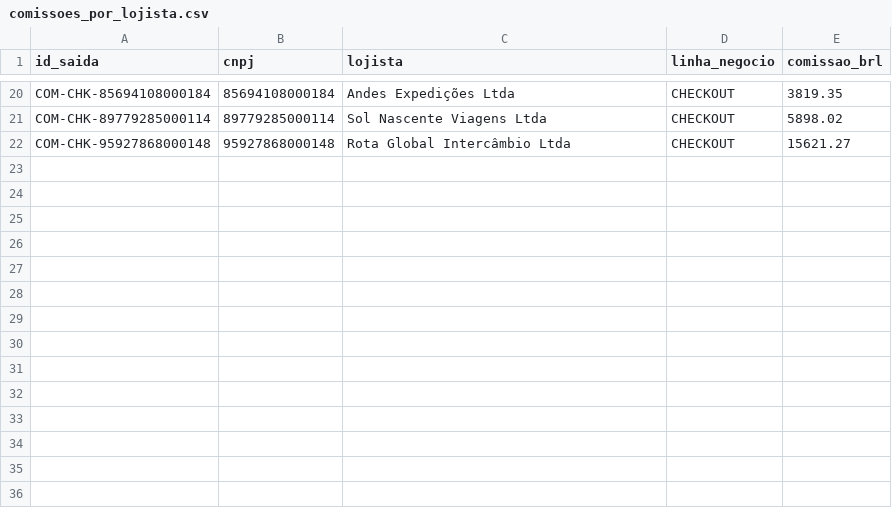
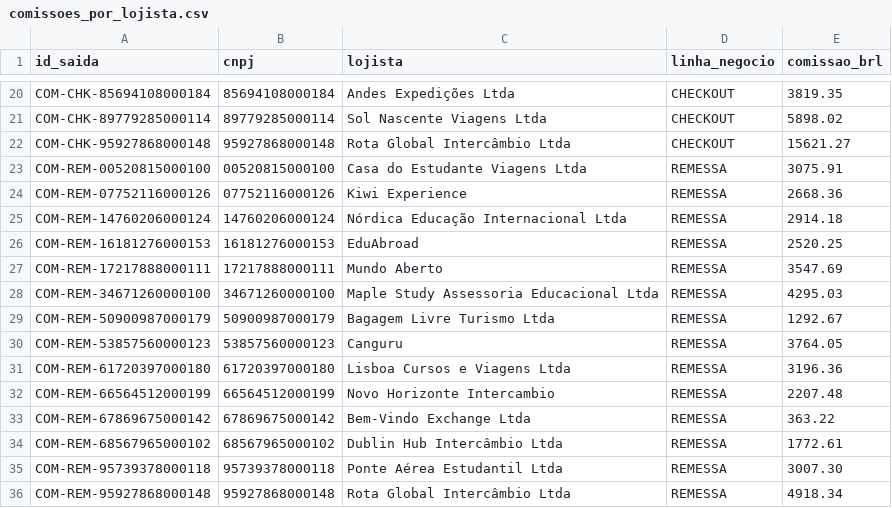
Before and after one commit to Tamura-cloud/DesbravadoresBarte, a CSV file: saida/comissoes_por_lojista.csv, drawn as a sheet; only a part is shown, gaps mark what is left out.

```diff
--- a/saida/comissoes_por_lojista.csv
+++ b/saida/comissoes_por_lojista.csv
@@ -22 +22,15 @@ COM-CHK-89779285000114;89779285000114;Sol Nascente Viagens Ltda;CHECKOUT;5898.02
 COM-CHK-95927868000148;95927868000148;Rota Global Intercâmbio Ltda;CHECKOUT;15621.27
+COM-REM-00520815000100;00520815000100;Casa do Estudante Viagens Ltda;REMESSA;3075.91
+COM-REM-07752116000126;07752116000126;Kiwi Experience;REMESSA;2668.36
+COM-REM-14760206000124;14760206000124;Nórdica Educação Internacional Ltda;REMESSA;2914.18
+COM-REM-16181276000153;16181276000153;EduAbroad;REMESSA;2520.25
+COM-REM-17217888000111;17217888000111;Mundo Aberto;REMESSA;3547.69
+COM-REM-34671260000100;34671260000100;Maple Study Assessoria Educacional Ltda;REMESSA;4295.03
+COM-REM-50900987000179;50900987000179;Bagagem Livre Turismo Ltda;REMESSA;1292.67
+COM-REM-53857560000123;53857560000123;Canguru;REMESSA;3764.05
+COM-REM-61720397000180;61720397000180;Lisboa Cursos e Viagens Ltda;REMESSA;3196.36
+COM-REM-66564512000199;66564512000199;Novo Horizonte Intercambio;REMESSA;2207.48
+COM-REM-67869675000142;67869675000142;Bem-Vindo Exchange Ltda;REMESSA;363.22
+COM-REM-68567965000102;68567965000102;Dublin Hub Intercâmbio Ltda;REMESSA;1772.61
+COM-REM-95739378000118;95739378000118;Ponte Aérea Estudantil Ltda;REMESSA;3007.30
+COM-REM-95927868000148;95927868000148;Rota Global Intercâmbio Ltda;REMESSA;4918.34
```
Also changed, not shown: saida/divergencias_taxa.csv, saida/notas_a_emitir.csv, 7 other files.
